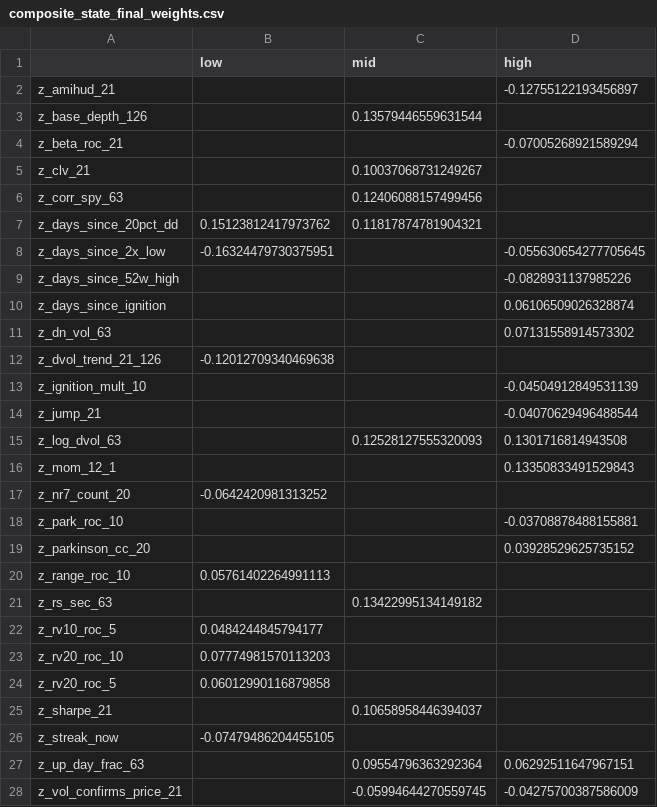
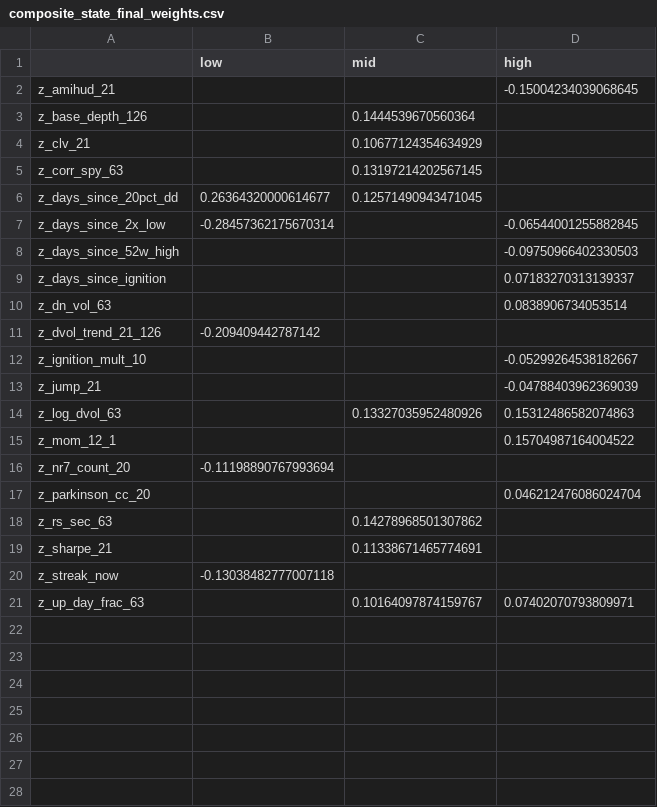
Before and after one commit to kbw468/yfinance, a CSV file: pvv_score/results/composite_state_final_weights.csv, drawn as a sheet; only a part is shown; the diff covers the shown part only.

```diff
--- a/pvv_score/results/composite_state_final_weights.csv
+++ b/pvv_score/results/composite_state_final_weights.csv
@@ -1,28 +1,21 @@
 ,low,mid,high
-z_amihud_21,,,-0.12755122193456897
-z_base_depth_126,,0.13579446559631544,
-z_beta_roc_21,,,-0.07005268921589294
-z_clv_21,,0.10037068731249267,
-z_corr_spy_63,,0.12406088157499456,
-z_days_since_20pct_dd,0.15123812417973762,0.11817874781904321,
-z_days_since_2x_low,-0.16324479730375951,,-0.055630654277705645
-z_days_since_52w_high,,,-0.0828931137985226
-z_days_since_ignition,,,0.06106509026328874
-z_dn_vol_63,,,0.07131558914573302
-z_dvol_trend_21_126,-0.12012709340469638,,
-z_ignition_mult_10,,,-0.04504912849531139
-z_jump_21,,,-0.04070629496488544
-z_log_dvol_63,,0.12528127555320093,0.1301716814943508
-z_mom_12_1,,,0.13350833491529843
-z_nr7_count_20,-0.0642420981313252,,
-z_park_roc_10,,,-0.03708878488155881
-z_parkinson_cc_20,,,0.03928529625735152
-z_range_roc_10,0.05761402264991113,,
-z_rs_sec_63,,0.13422995134149182,
-z_rv10_roc_5,0.0484244845794177,,
-z_rv20_roc_10,0.07774981570113203,,
-z_rv20_roc_5,0.06012990116879858,,
-z_sharpe_21,,0.10658958446394037,
-z_streak_now,-0.07479486204455105,,
-z_up_day_frac_63,,0.09554796363292364,0.06292511647967151
-z_vol_confirms_price_21,,-0.05994644270559745,-0.04275700387586009
+z_amihud_21,,,-0.15004234039068645
+z_base_depth_126,,0.1444539670560364,
+z_clv_21,,0.10677124354634929,
+z_corr_spy_63,,0.13197214202567145,
+z_days_since_20pct_dd,0.26364320000614677,0.12571490943471045,
+z_days_since_2x_low,-0.28457362175670314,,-0.06544001255882845
+z_days_since_52w_high,,,-0.09750966402330503
+z_days_since_ignition,,,0.07183270313139337
+z_dn_vol_63,,,0.0838906734053514
+z_dvol_trend_21_126,-0.209409442787142,,
+z_ignition_mult_10,,,-0.05299264538182667
+z_jump_21,,,-0.04788403962369039
+z_log_dvol_63,,0.13327035952480926,0.15312486582074863
+z_mom_12_1,,,0.15704987164004522
+z_nr7_count_20,-0.11198890767993694,,
+z_parkinson_cc_20,,,0.046212476086024704
+z_rs_sec_63,,0.14278968501307862,
+z_sharpe_21,,0.11338671465774691,
+z_streak_now,-0.13038482777007118,,
+z_up_day_frac_63,,0.10164097874159767,0.07402070793809971
```
Also changed, not shown: 3 removed rows elsewhere in this file, pvv_score/results/actionable_sorted.csv, pvv_score/results/composite_final_weights.csv, 15 other files.
